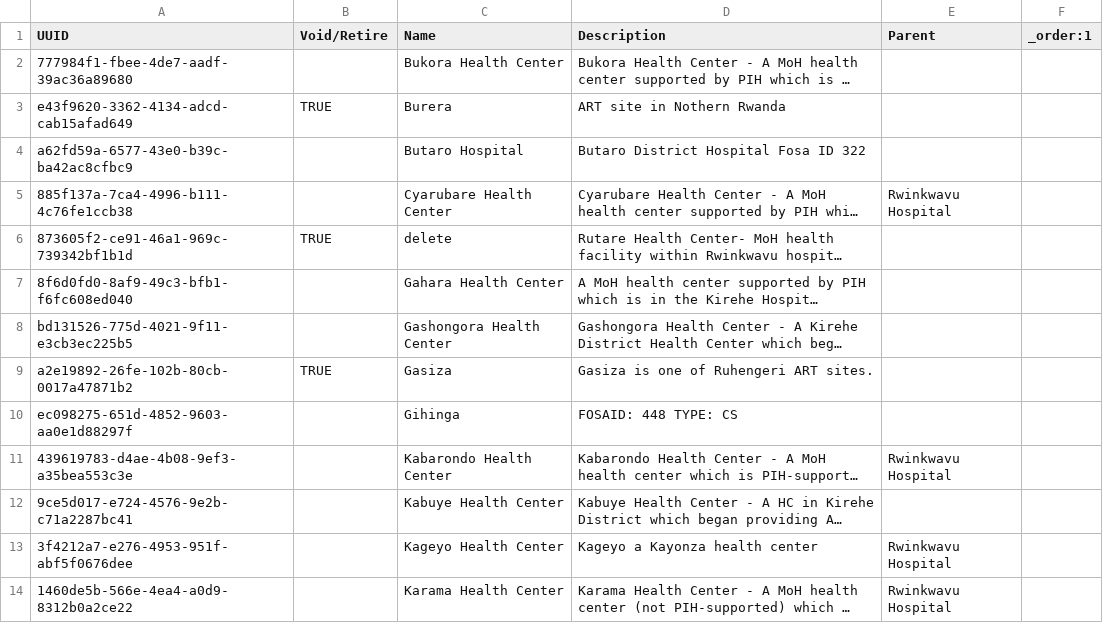
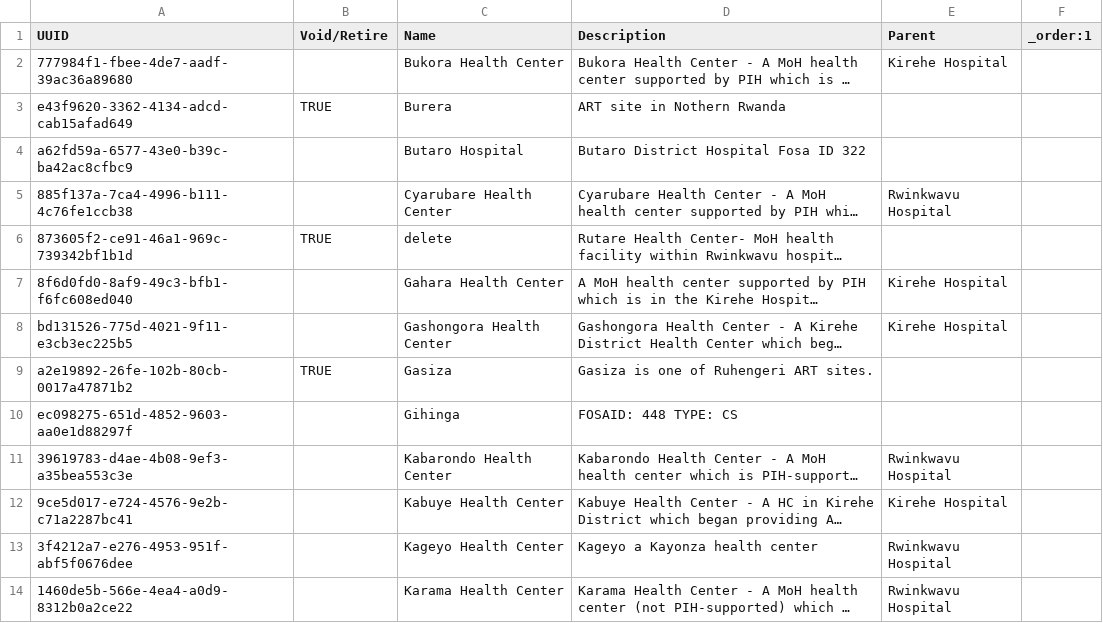
Before and after one commit to PIH/openmrs-distro-rwandaemr-imb, a CSV file: configuration/locations/locations-site-rwinkwavu.csv, drawn as a sheet; only a part is shown; long unchanged cells end in …; the diff covers the shown part only; the diff names each change by its address in the sheet, - before the commit and + after, or states it on an @@ line.

Commit message:
RWA-929 - Harmonize rwink and kirehe locations

```diff
--- a/configuration/locations/locations-site-rwinkwavu.csv
+++ b/configuration/locations/locations-site-rwinkwavu.csv
-E2 (Parent): (empty)
+E2 (Parent): Kirehe Hospital
-E7:E8 (Parent): (empty)
+E7:E8 (Parent): Kirehe Hospital
-A11 (UUID): 439619783-d4ae-4b08-9ef3-a35bea553c3e
+A11 (UUID): 39619783-d4ae-4b08-9ef3-a35bea553c3e
-E12 (Parent): (empty)
+E12 (Parent): Kirehe Hospital
```
Also changed, not shown: 1 added row and 15 edited cells elsewhere in this file, configuration/locations/locations-site-kirehe.csv.
